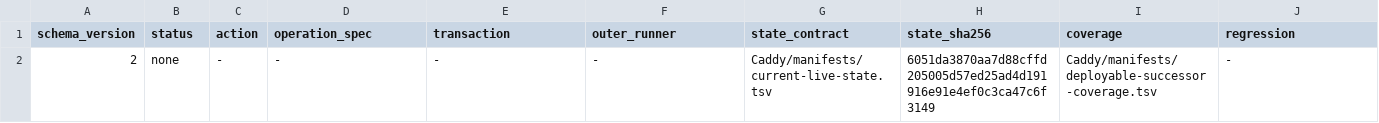
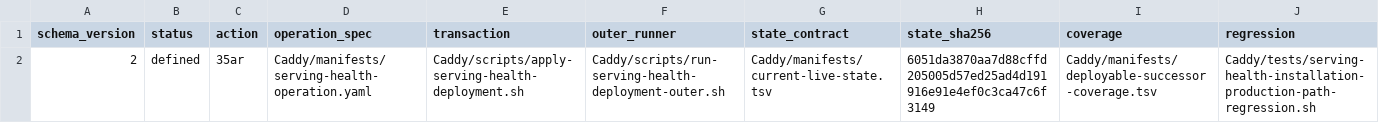
Before and after one commit to Racerx323/homelab-server-configs, a TSV file: Caddy/manifests/deployable-successor.tsv, drawn as a sheet.

Commit message:
Define Caddy Action 35ar bounded convergence exercise

```diff
--- a/Caddy/manifests/deployable-successor.tsv
+++ b/Caddy/manifests/deployable-successor.tsv
@@ -1,2 +1,2 @@
 schema_version	status	action	operation_spec	transaction	outer_runner	state_contract	state_sha256	coverage	regression
-2	none	-	-	-	-	Caddy/manifests/current-live-state.tsv	6051da3870aa7d88cffd205005d57ed25ad4d191916e91e4ef0c3ca47c6f3149	Caddy/manifests/deployable-successor-coverage.tsv	-
+2	defined	35ar	Caddy/manifests/serving-health-operation.yaml	Caddy/scripts/apply-serving-health-deployment.sh	Caddy/scripts/run-serving-health-deployment-outer.sh	Caddy/manifests/current-live-state.tsv	6051da3870aa7d88cffd205005d57ed25ad4d191916e91e4ef0c3ca47c6f3149	Caddy/manifests/deployable-successor-coverage.tsv	Caddy/tests/serving-health-installation-production-path-regression.sh
```
Also changed, not shown: Caddy/manifests/manifest-lifecycle.tsv, deployment-streams.tsv, 12 other files.
